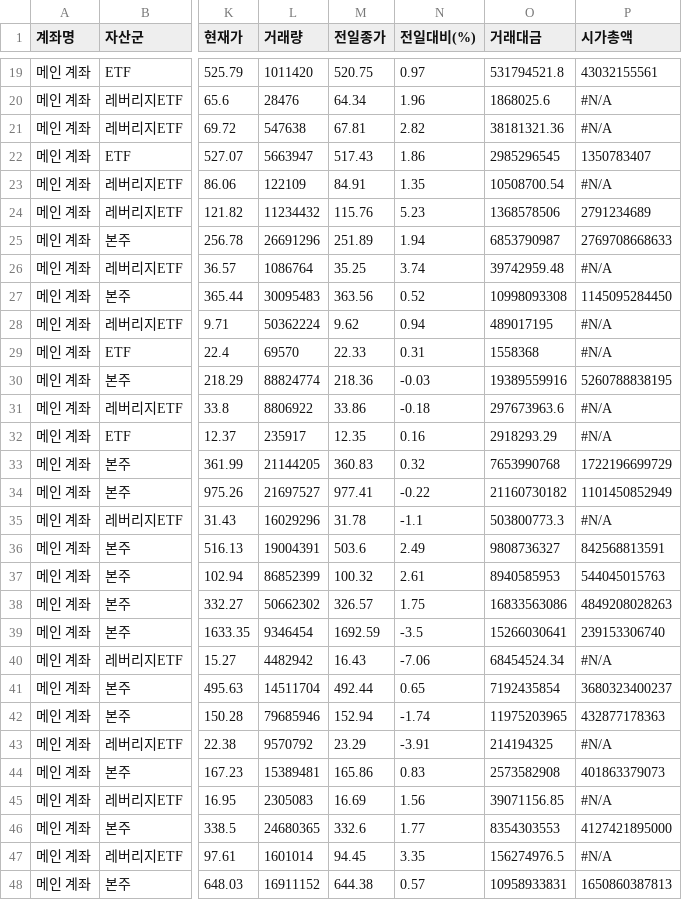
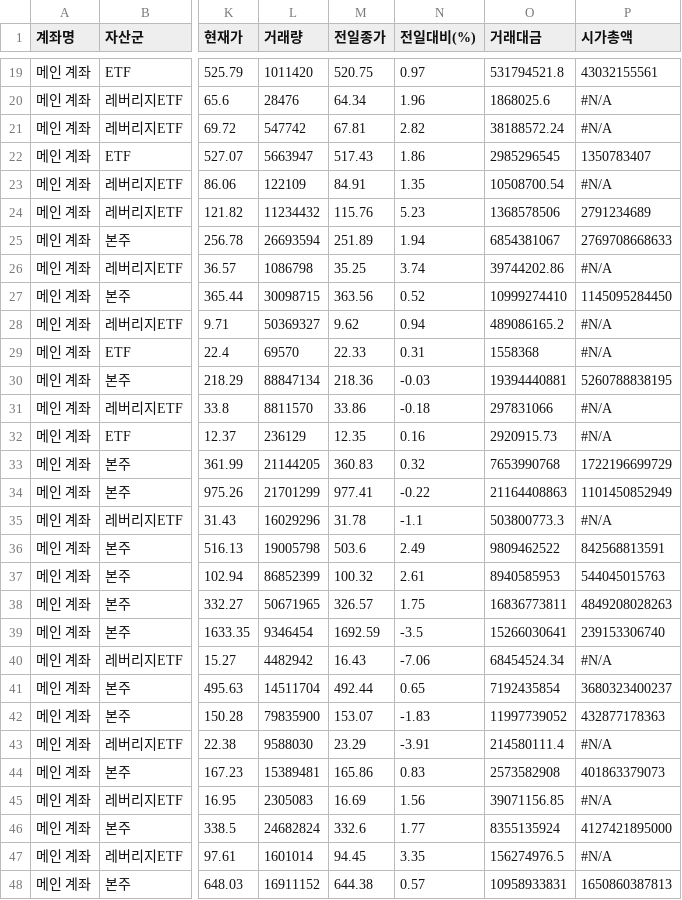
Before and after one commit to yr857511-cpu/-, a CSV file: sheet.csv, drawn as a sheet; only a part is shown, gaps mark what is left out; the diff covers the shown part only; the diff names each change by its address in the sheet, - before the commit and + after, or states it on an @@ line.

```diff
--- a/sheet.csv
+++ b/sheet.csv
-L21 (거래량): 547638
+L21 (거래량): 547742
-O21 (거래대금): 38181321.36
+O21 (거래대금): 38188572.24
-L25 (거래량): 26691296
+L25 (거래량): 26693594
-O25 (거래대금): 6853790987
+O25 (거래대금): 6854381067
-L26 (거래량): 1086764
+L26 (거래량): 1086798
-O26 (거래대금): 39742959.48
+O26 (거래대금): 39744202.86
-L27 (거래량): 30095483
+L27 (거래량): 30098715
-O27 (거래대금): 10998093308
+O27 (거래대금): 10999274410
-L28 (거래량): 50362224
+L28 (거래량): 50369327
-O28 (거래대금): 489017195
+O28 (거래대금): 489086165.2
-L30 (거래량): 88824774
+L30 (거래량): 88847134
-O30 (거래대금): 19389559916
+O30 (거래대금): 19394440881
-L31 (거래량): 8806922
+L31 (거래량): 8811570
-O31 (거래대금): 297673963.6
+O31 (거래대금): 297831066
-L32 (거래량): 235917
+L32 (거래량): 236129
-O32 (거래대금): 2918293.29
+O32 (거래대금): 2920915.73
-L34 (거래량): 21697527
+L34 (거래량): 21701299
-O34 (거래대금): 21160730182
+O34 (거래대금): 21164408863
-L36 (거래량): 19004391
+L36 (거래량): 19005798
-O36 (거래대금): 9808736327
+O36 (거래대금): 9809462522
-L38 (거래량): 50662302
+L38 (거래량): 50671965
-O38 (거래대금): 16833563086
+O38 (거래대금): 16836773811
-L42 (거래량): 79685946
+L42 (거래량): 79835900
-M42 (전일종가): 152.94
+M42 (전일종가): 153.07
-N42 (전일대비(%)): -1.74
+N42 (전일대비(%)): -1.83
-O42 (거래대금): 11975203965
+O42 (거래대금): 11997739052
-L43 (거래량): 9570792
+L43 (거래량): 9588030
-O43 (거래대금): 214194325
+O43 (거래대금): 214580111.4
-L46 (거래량): 24680365
+L46 (거래량): 24682824
-O46 (거래대금): 8354303553
+O46 (거래대금): 8355135924
```
Also changed, not shown: 33 edited cells elsewhere in this file.
